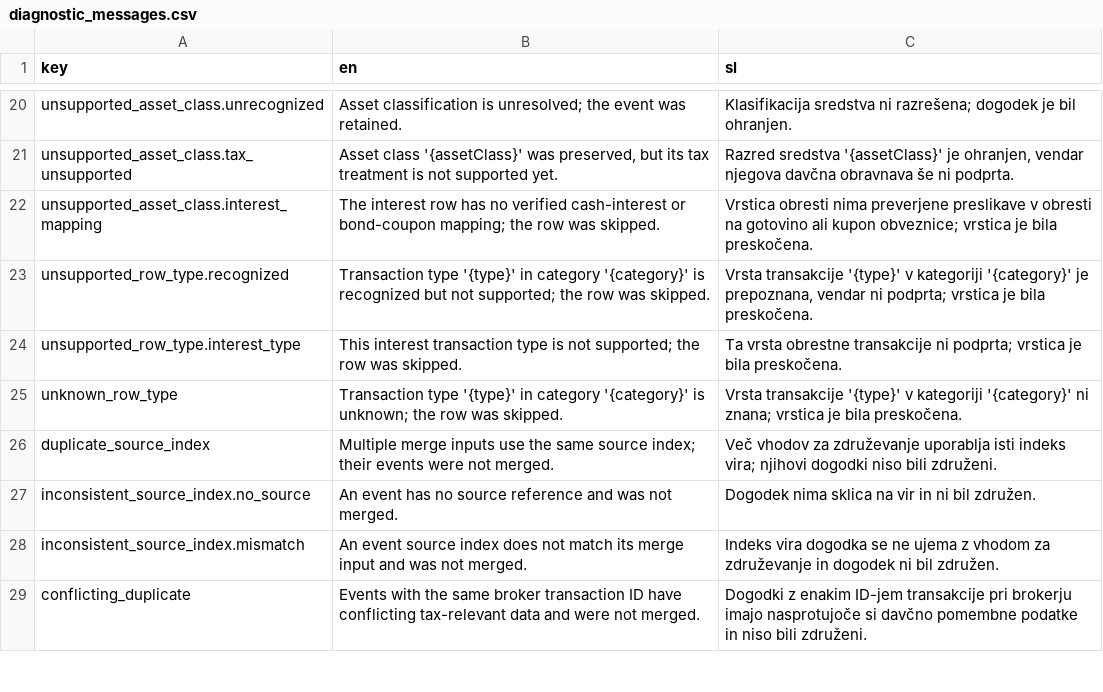
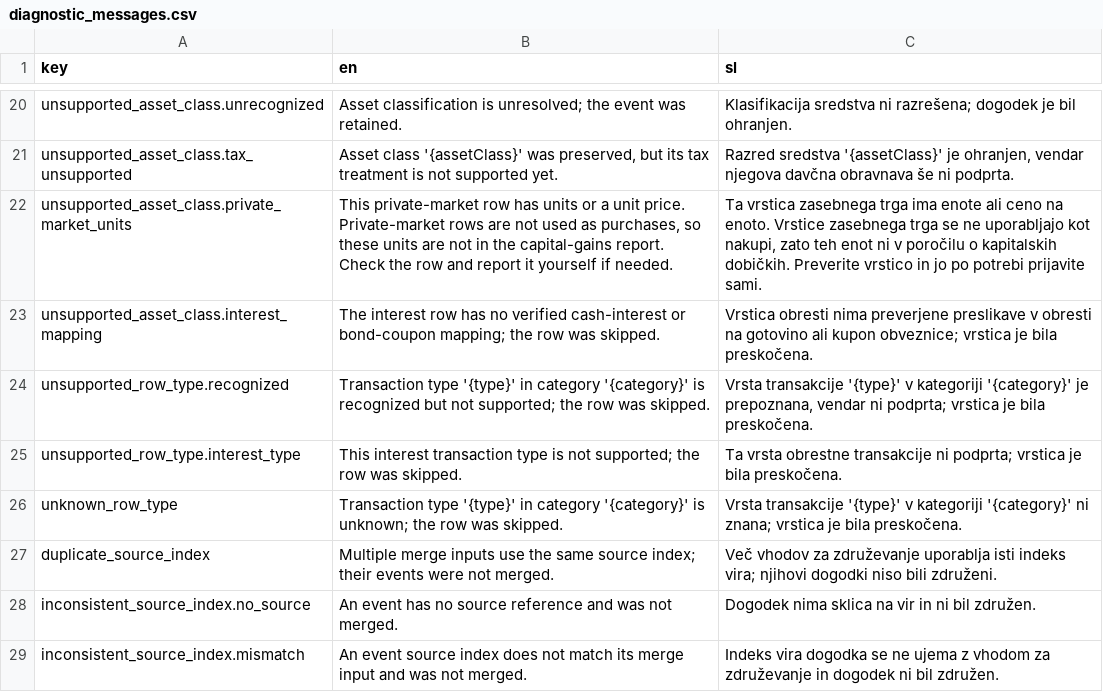
Before and after one commit to TheCodeFighter/TaxBrokerReport, a CSV file: resources/i18n/diagnostic_messages.csv, drawn as a sheet; only a part is shown, gaps mark what is left out; the shorter side is filled out with more unchanged rows.

```diff
--- a/resources/i18n/diagnostic_messages.csv
+++ b/resources/i18n/diagnostic_messages.csv
@@ -21,2 +21,3 @@ unsupported_asset_class.unrecognized,"Asset classification is unresolved; the ev
 unsupported_asset_class.tax_unsupported,"Asset class '{assetClass}' was preserved, but its tax treatment is not supported yet.","Razred sredstva '{assetClass}' je ohranjen, vendar njegova davčna obravnava še ni podprta."
+unsupported_asset_class.private_market_units,"This private-market row has units or a unit price. Private-market rows are not used as purchases, so these units are not in the capital-gains report. Check the row and report it yourself if needed.","Ta vrstica zasebnega trga ima enote ali ceno na enoto. Vrstice zasebnega trga se ne uporabljajo kot nakupi, zato teh enot ni v poročilu o kapitalskih dobičkih. Preverite vrstico in jo po potrebi prijavite sami."
 unsupported_asset_class.interest_mapping,"The interest row has no verified cash-interest or bond-coupon mapping; the row was skipped.","Vrstica obresti nima preverjene preslikave v obresti na gotovino ali kupon obveznice; vrstica je bila preskočena."
```
Also changed, not shown: 14 other files.
